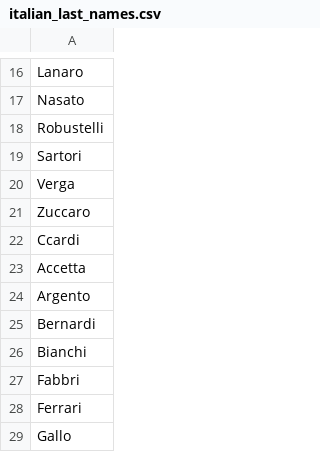
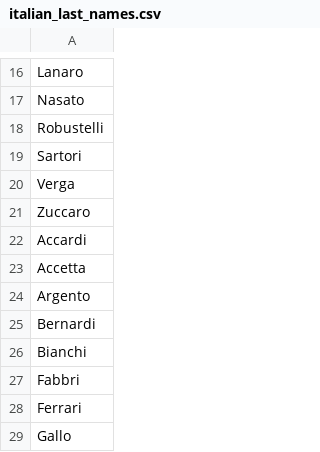
Before and after one commit to Viktor-Butkovich/Scramble-for-Africa-game, a CSV file: text/names/italian_last_names.csv, drawn as a sheet; only a part is shown, gaps mark what is left out.

```diff
--- a/text/names/italian_last_names.csv
+++ b/text/names/italian_last_names.csv
@@ -21,3 +21,3 @@ Verga
 Zuccaro
-Ccardi
+Accardi
 Accetta
```
Also changed, not shown: 5 other files.
